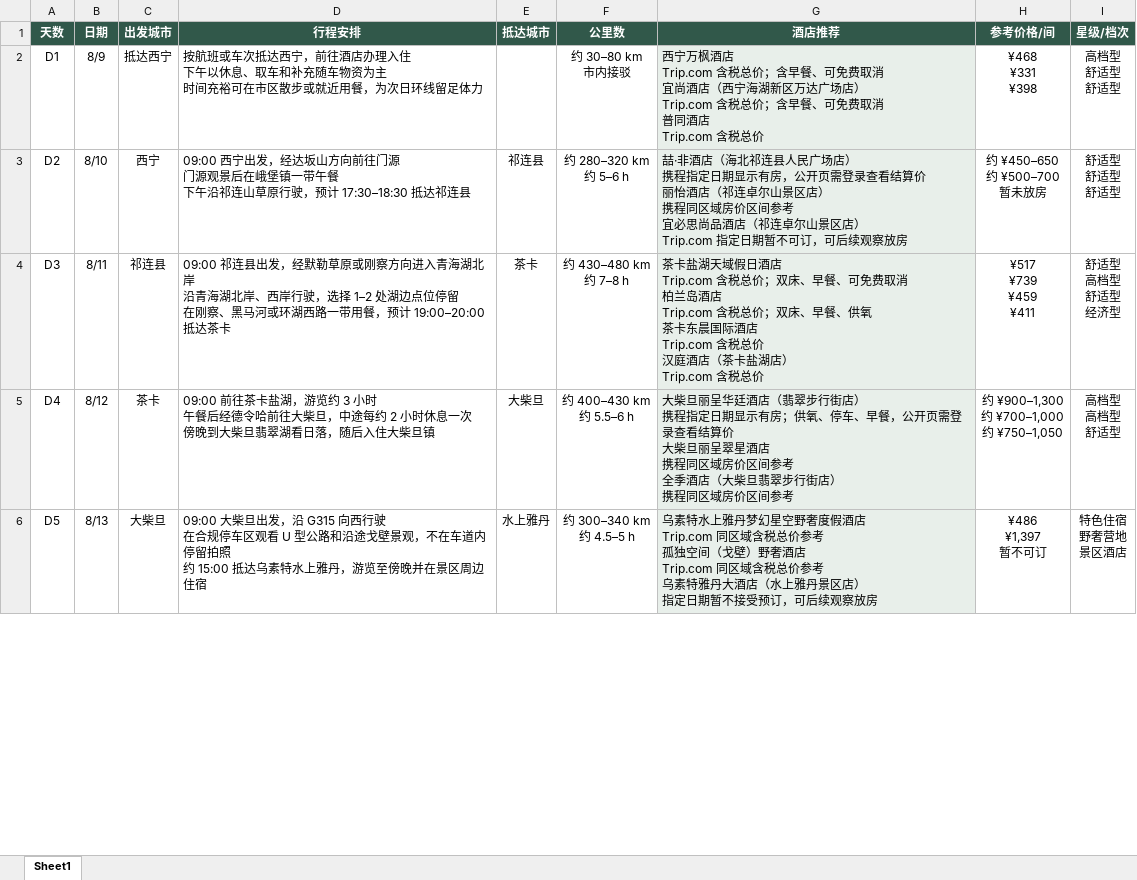
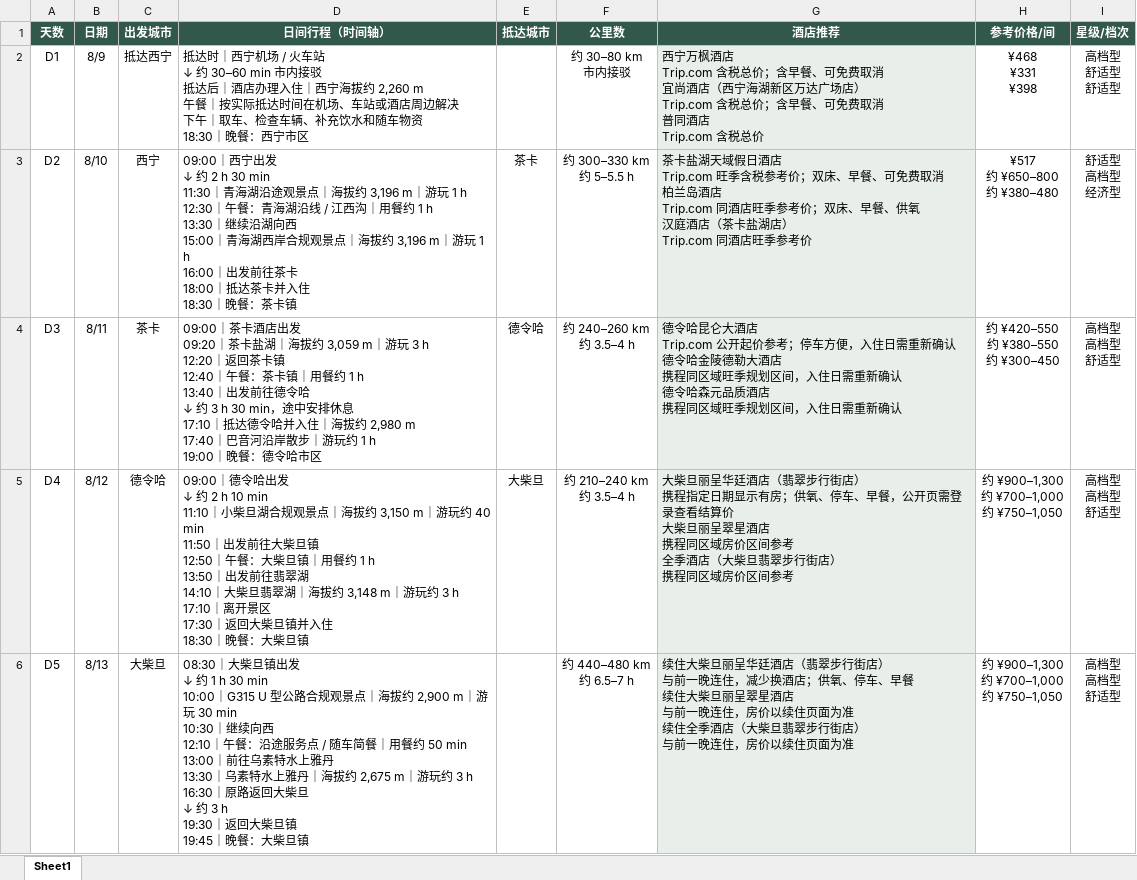
Before and after one commit to runfengyang/qinggan-trip, an Excel workbook: 青甘大环线7天行程及详细预算.xlsx, sheet Sheet1, drawn as a sheet; only a part is shown; values as stored, in another font and other column widths than the file's, no borders; ↵ is a line break in a cell; the diff covers the shown part only; the diff names each change by its address in the sheet, - before the commit and + after, or states it on an @@ line.

```diff
--- a/青甘大环线7天行程及详细预算.xlsx (sheet Sheet1)
+++ b/青甘大环线7天行程及详细预算.xlsx (sheet Sheet1)
-D1: 行程安排
+D1: 日间行程（时间轴）
-D2 (日间行程（时间轴）): 按航班或车次抵达西宁，前往酒店办理入住 ↵ 下午以休息、取车和补充随车物资为主 ↵ 时间充裕可在市区散步或就近用餐，为次日环线留足体力
+D2 (日间行程（时间轴）): 抵达时｜西宁机场 / 火车站 ↵ ↓ 约 30–60 min 市内接驳 ↵ 抵达后｜酒店办理入住｜西宁海拔约 2,260 m ↵ 午餐｜按实际抵达时间在机场、车站或酒店周边解决 ↵ 下午｜取车、检查车辆、补充饮水和随车物资 ↵ 18:30｜晚餐：西宁市区
-D3 (日间行程（时间轴）): 09:00 西宁出发，经达坂山方向前往门源 ↵ 门源观景后在峨堡镇一带午餐 ↵ 下午沿祁连山草原行驶，预计 17:30–18:30 抵达祁连县
+D3 (日间行程（时间轴）): 09:00｜西宁出发 ↵ ↓ 约 2 h 30 min ↵ 11:30｜青海湖沿途观景点｜海拔约 3,196 m｜游玩 1 h ↵ 12:30｜午餐：青海湖沿线 / 江西沟｜用餐约 1 h ↵ 13:30｜继续沿湖向西 ↵ 15:00｜青海湖西岸合规观景点｜海拔约 3,196 m｜游玩 1 h ↵ 16:00｜出发前往茶卡 ↵ 18:00｜抵达茶卡并入住 ↵ 18:30｜晚餐：茶卡镇
-E3 (抵达城市): 祁连县
+E3 (抵达城市): 茶卡
-F3 (公里数): 约 280–320 km ↵ 约 5–6 h
+F3 (公里数): 约 300–330 km ↵ 约 5–5.5 h
-G3 (酒店推荐): 喆·非酒店（海北祁连县人民广场店） ↵ 携程指定日期显示有房，公开页需登录查看结算价 ↵ 丽怡酒店（祁连卓尔山景区店） ↵ 携程同区域房价区间参考 ↵ 宜必思尚品酒店（祁连卓尔山景区店） ↵ Trip.com 指定日期暂不可订，可后续观察放房
+G3 (酒店推荐): 茶卡盐湖天域假日酒店 ↵ Trip.com 旺季含税参考价；双床、早餐、可免费取消 ↵ 柏兰岛酒店 ↵ Trip.com 同酒店旺季参考价；双床、早餐、供氧 ↵ 汉庭酒店（茶卡盐湖店） ↵ Trip.com 同酒店旺季参考价
-H3 (参考价格/间): 约 ¥450–650 ↵ 约 ¥500–700 ↵ 暂未放房
+H3 (参考价格/间): ¥517 ↵ 约 ¥650–800 ↵ 约 ¥380–480
-I3 (星级/档次): 舒适型 ↵ 舒适型 ↵ 舒适型
+I3 (星级/档次): 舒适型 ↵ 高档型 ↵ 经济型
-C4 (出发城市): 祁连县
+C4 (出发城市): 茶卡
-D4 (日间行程（时间轴）): 09:00 祁连县出发，经默勒草原或刚察方向进入青海湖北岸 ↵ 沿青海湖北岸、西岸行驶，选择 1–2 处湖边点位停留 ↵ 在刚察、黑马河或环湖西路一带用餐，预计 19:00–20:00 抵达茶卡
+D4 (日间行程（时间轴）): 09:00｜茶卡酒店出发 ↵ 09:20｜茶卡盐湖｜海拔约 3,059 m｜游玩 3 h ↵ 12:20｜返回茶卡镇 ↵ 12:40｜午餐：茶卡镇｜用餐约 1 h ↵ 13:40｜出发前往德令哈 ↵ ↓ 约 3 h 30 min，途中安排休息 ↵ 17:10｜抵达德令哈并入住｜海拔约 2,980 m ↵ 17:40｜巴音河沿岸散步｜游玩约 1 h ↵ 19:00｜晚餐：德令哈市区
-E4 (抵达城市): 茶卡
+E4 (抵达城市): 德令哈
-F4 (公里数): 约 430–480 km ↵ 约 7–8 h
+F4 (公里数): 约 240–260 km ↵ 约 3.5–4 h
-G4 (酒店推荐): 茶卡盐湖天域假日酒店 ↵ Trip.com 含税总价；双床、早餐、可免费取消 ↵ 柏兰岛酒店 ↵ Trip.com 含税总价；双床、早餐、供氧 ↵ 茶卡东晨国际酒店 ↵ Trip.com 含税总价 ↵ 汉庭酒店（茶卡盐湖店） ↵ Trip.com 含税总价
+G4 (酒店推荐): 德令哈昆仑大酒店 ↵ Trip.com 公开起价参考；停车方便，入住日需重新确认 ↵ 德令哈金陵德勒大酒店 ↵ 携程同区域旺季规划区间，入住日需重新确认 ↵ 德令哈森元品质酒店 ↵ 携程同区域旺季规划区间，入住日需重新确认
-H4 (参考价格/间): ¥517 ↵ ¥739 ↵ ¥459 ↵ ¥411
+H4 (参考价格/间): 约 ¥420–550 ↵ 约 ¥380–550 ↵ 约 ¥300–450
-I4 (星级/档次): 舒适型 ↵ 高档型 ↵ 舒适型 ↵ 经济型
+I4 (星级/档次): 高档型 ↵ 高档型 ↵ 舒适型
-C5 (出发城市): 茶卡
+C5 (出发城市): 德令哈
-D5 (日间行程（时间轴）): 09:00 前往茶卡盐湖，游览约 3 小时 ↵ 午餐后经德令哈前往大柴旦，中途每约 2 小时休息一次 ↵ 傍晚到大柴旦翡翠湖看日落，随后入住大柴旦镇
+D5 (日间行程（时间轴）): 09:00｜德令哈出发 ↵ ↓ 约 2 h 10 min ↵ 11:10｜小柴旦湖合规观景点｜海拔约 3,150 m｜游玩约 40 min ↵ 11:50｜出发前往大柴旦镇 ↵ 12:50｜午餐：大柴旦镇｜用餐约 1 h ↵ 13:50｜出发前往翡翠湖 ↵ 14:10｜大柴旦翡翠湖｜海拔约 3,148 m｜游玩约 3 h ↵ 17:10｜离开景区 ↵ 17:30｜返回大柴旦镇并入住 ↵ 18:30｜晚餐：大柴旦镇
-F5 (公里数): 约 400–430 km ↵ 约 5.5–6 h
+F5 (公里数): 约 210–240 km ↵ 约 3.5–4 h
-D6 (日间行程（时间轴）): 09:00 大柴旦出发，沿 G315 向西行驶 ↵ 在合规停车区观看 U 型公路和沿途戈壁景观，不在车道内停留拍照 ↵ 约 15:00 抵达乌素特水上雅丹，游览至傍晚并在景区周边住宿
+D6 (日间行程（时间轴）): 08:30｜大柴旦镇出发 ↵ ↓ 约 1 h 30 min ↵ 10:00｜G315 U 型公路合规观景点｜海拔约 2,900 m｜游玩 30 min ↵ 10:30｜继续向西 ↵ 12:10｜午餐：沿途服务点 / 随车简餐｜用餐约 50 min ↵ 13:00｜前往乌素特水上雅丹 ↵ 13:30｜乌素特水上雅丹｜海拔约 2,675 m｜游玩约 3 h ↵ 16:30｜原路返回大柴旦 ↵ ↓ 约 3 h ↵ 19:30｜返回大柴旦镇 ↵ 19:45｜晚餐：大柴旦镇
-E6 (抵达城市): 水上雅丹
+E6 (抵达城市): (empty)
-F6 (公里数): 约 300–340 km ↵ 约 4.5–5 h
+F6 (公里数): 约 440–480 km ↵ 约 6.5–7 h
-G6 (酒店推荐): 乌素特水上雅丹梦幻星空野奢度假酒店 ↵ Trip.com 同区域含税总价参考 ↵ 孤独空间（戈壁）野奢酒店 ↵ Trip.com 同区域含税总价参考 ↵ 乌素特雅丹大酒店（水上雅丹景区店） ↵ 指定日期暂不接受预订，可后续观察放房
+G6 (酒店推荐): 续住大柴旦丽呈华廷酒店（翡翠步行街店） ↵ 与前一晚连住，减少换酒店；供氧、停车、早餐 ↵ 续住大柴旦丽呈翠星酒店 ↵ 与前一晚连住，房价以续住页面为准 ↵ 续住全季酒店（大柴旦翡翠步行街店） ↵ 与前一晚连住，房价以续住页面为准
-H6 (参考价格/间): ¥486 ↵ ¥1,397 ↵ 暂不可订
+H6 (参考价格/间): 约 ¥900–1,300 ↵ 约 ¥700–1,000 ↵ 约 ¥750–1,050
-I6 (星级/档次): 特色住宿 ↵ 野奢营地 ↵ 景区酒店
+I6 (星级/档次): 高档型 ↵ 高档型 ↵ 舒适型
```
Also changed, not shown: 2 added rows, 4 removed rows and 25 edited cells elsewhere in this sheet, formulas that keep their value, 1 other file.
